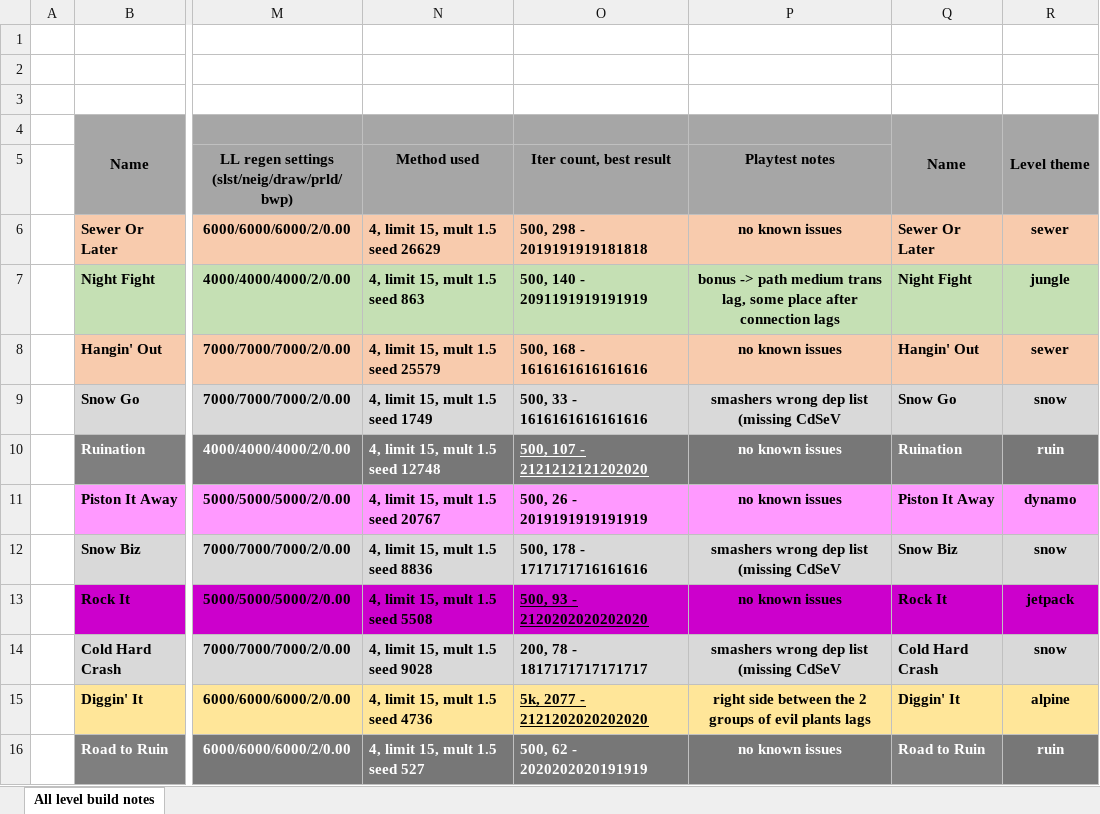
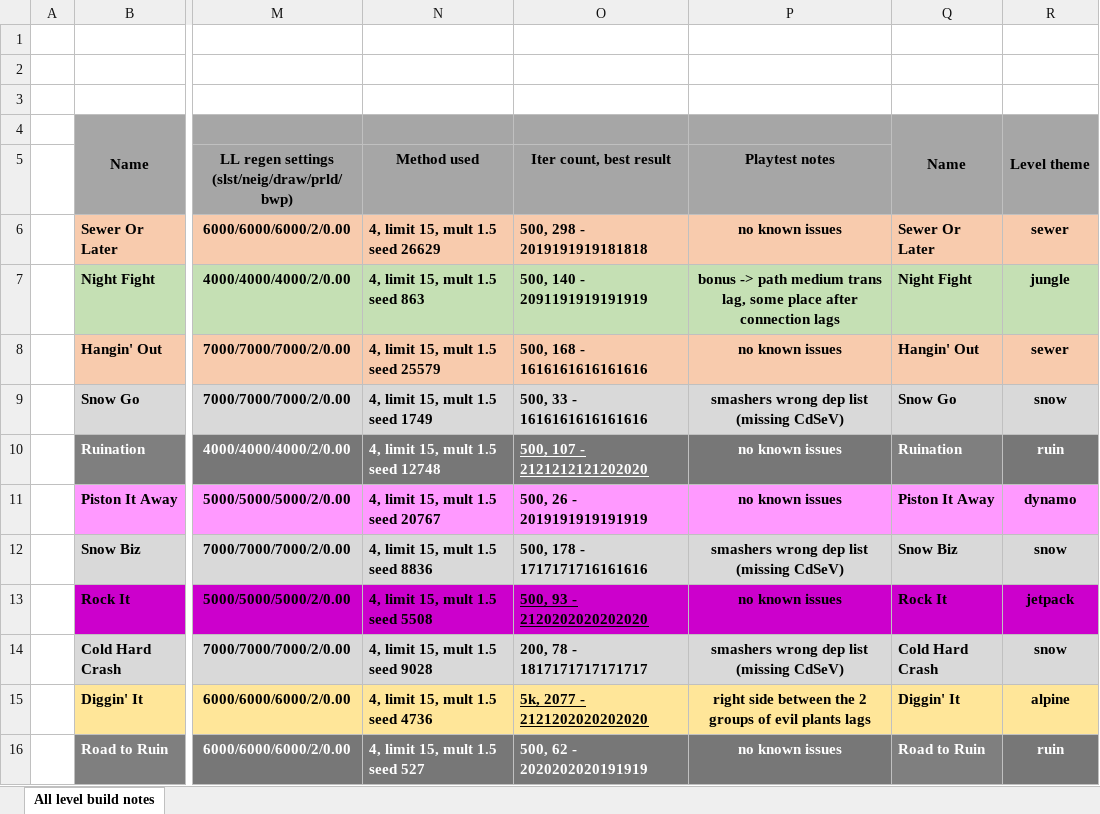
Before and after one commit to rericha19/C2export, an Excel workbook: build files and notes/fluff/sheet w build methods info.xlsx, sheet All level build notes, drawn as a sheet; only a part is shown, gaps mark what is left out; values as stored, in another font and other column widths than the file's, no borders; the diff names each change by its address in the sheet, - before the commit and + after, or states it on an @@ line.

```diff
--- a/build files and notes/fluff/sheet w build methods info.xlsx (sheet All level build notes)
+++ b/build files and notes/fluff/sheet w build methods info.xlsx (sheet All level build notes)
-P9 (Playtest notes): smashers wrong dep list (missing CdSeV
+P9 (Playtest notes): smashers wrong dep list (missing CdSeV)
-P12 (Playtest notes): smashers wrong dep list (missing CdSeV
+P12 (Playtest notes): smashers wrong dep list (missing CdSeV)
-P14 (Playtest notes): smashers wrong dep list (missing CdSeV
+P14 (Playtest notes): smashers wrong dep list (missing CdSeV)
```
Also changed, not shown: 3 other files.
